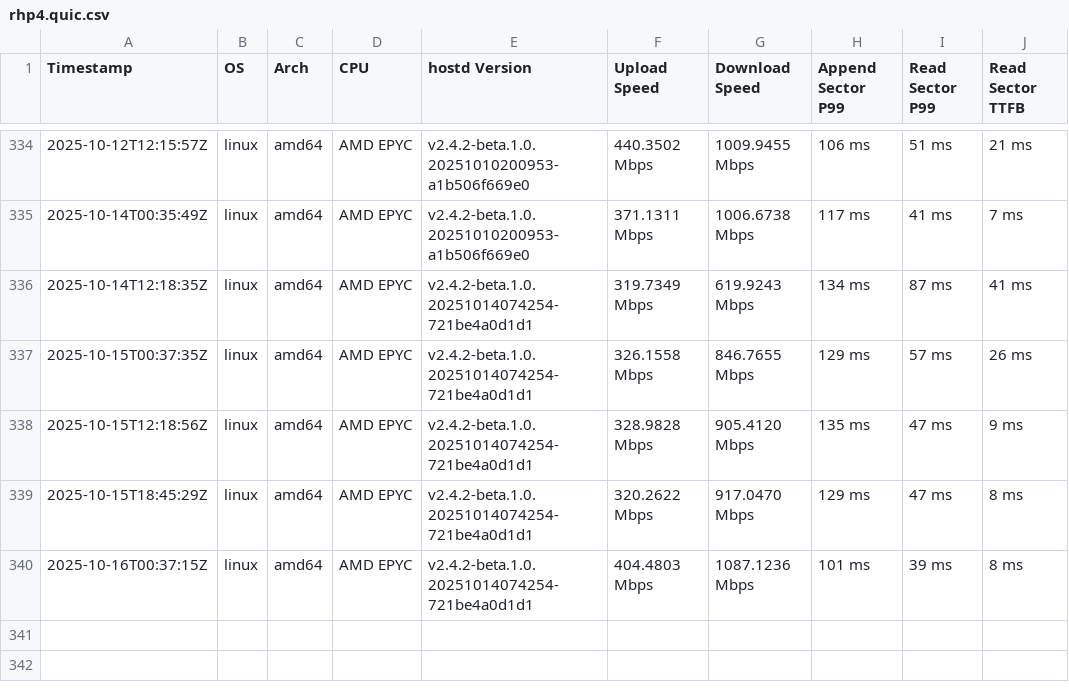
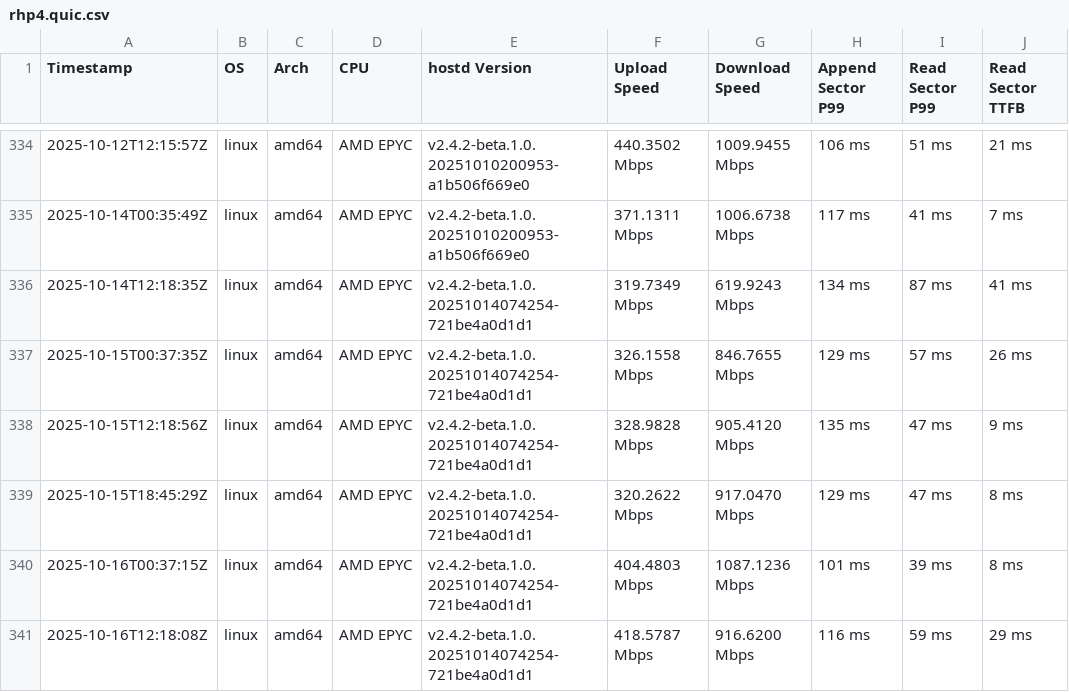
Before and after one commit to SiaFoundation/benchmark, a CSV file: results/rhp4.quic.csv, drawn as a sheet; only a part is shown, gaps mark what is left out.

```diff
--- a/results/rhp4.quic.csv
+++ b/results/rhp4.quic.csv
@@ -340 +340,2 @@ Timestamp,OS,Arch,CPU,hostd Version,Upload Speed,Download Speed,Append Sector P9
 2025-10-16T00:37:15Z,linux,amd64,AMD EPYC,v2.4.2-beta.1.0.20251014074254-721be4a0d1d1,404.4803 Mbps,1087.1236 Mbps,101 ms,39 ms,8 ms
+2025-10-16T12:18:08Z,linux,amd64,AMD EPYC,v2.4.2-beta.1.0.20251014074254-721be4a0d1d1,418.5787 Mbps,916.6200 Mbps,116 ms,59 ms,29 ms
```
Also changed, not shown: results/e2e.csv, results/rhp4.csv.
